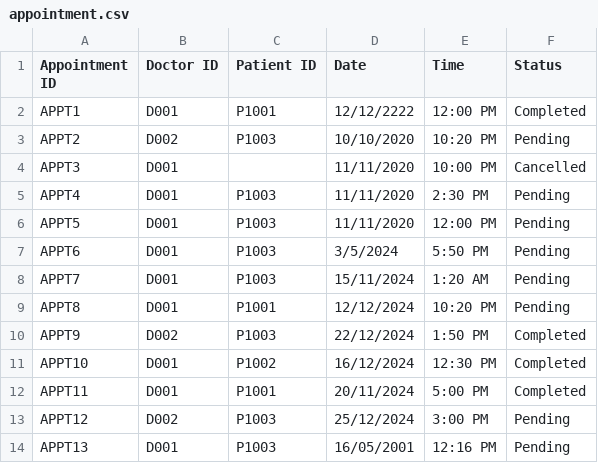
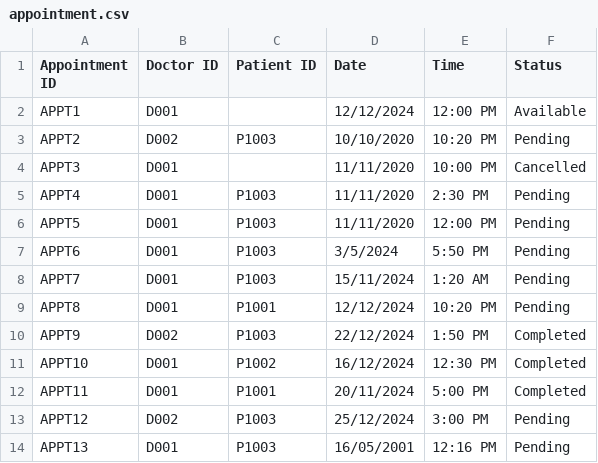
Before and after one commit to ajunhoa/OOP-Project, a CSV file: assets/appointment.csv, drawn as a sheet.

```diff
--- a/assets/appointment.csv
+++ b/assets/appointment.csv
@@ -1,3 +1,3 @@
 Appointment ID,Doctor ID,Patient ID,Date,Time,Status
-APPT1,D001,P1001,12/12/2222,12:00 PM,Completed
+APPT1,D001,,12/12/2024,12:00 PM,Available
 APPT2,D002,P1003,10/10/2020,10:20 PM,Pending
```
Also changed, not shown: assets/appointment_outcome.csv.
